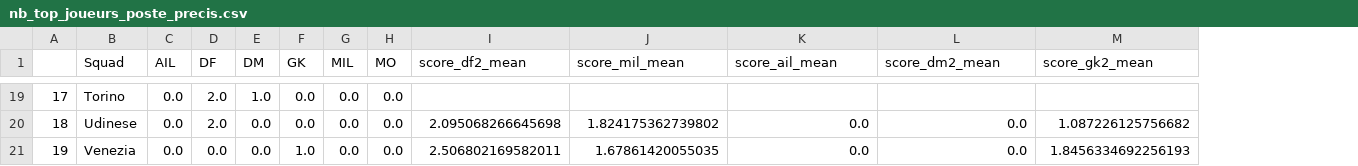
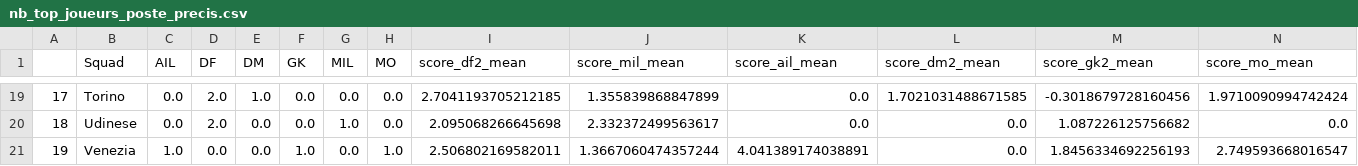
Before and after one commit to BastienChicot/seria, a CSV file: bdd/data/nb_top_joueurs_poste_precis.csv, drawn as a sheet; only a part is shown, gaps mark what is left out; the diff covers the shown part only; the diff names each change by its address in the sheet, - before the commit and + after, or states it on an @@ line.

```diff
--- a/bdd/data/nb_top_joueurs_poste_precis.csv
+++ b/bdd/data/nb_top_joueurs_poste_precis.csv
+column N (score_mo_mean), rows 19-21: 1.9710090994742424 | 0.0 | 2.749593668016547
-I19 (score_df2_mean): (empty)
+I19 (score_df2_mean): 2.7041193705212185
-J19 (score_mil_mean): (empty)
+J19 (score_mil_mean): 1.355839868847899
-K19 (score_ail_mean): (empty)
+K19 (score_ail_mean): 0.0
-L19 (score_dm2_mean): (empty)
+L19 (score_dm2_mean): 1.7021031488671585
-M19 (score_gk2_mean): (empty)
+M19 (score_gk2_mean): -0.3018679728160456
-G20 (MIL): 0.0
+G20 (MIL): 1.0
-J20 (score_mil_mean): 1.824175362739802
+J20 (score_mil_mean): 2.332372499563617
-C21 (AIL): 0.0
+C21 (AIL): 1.0
-H21 (MO): 0.0
+H21 (MO): 1.0
-J21 (score_mil_mean): 1.67861420055035
+J21 (score_mil_mean): 1.3667060474357244
-K21 (score_ail_mean): 0.0
+K21 (score_ail_mean): 4.041389174038891
```
Also changed, not shown: 62 edited cells elsewhere in this file, 25 other files.
